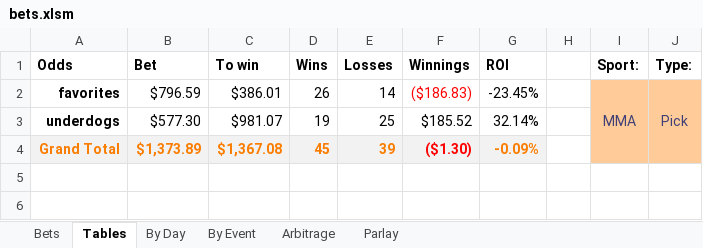
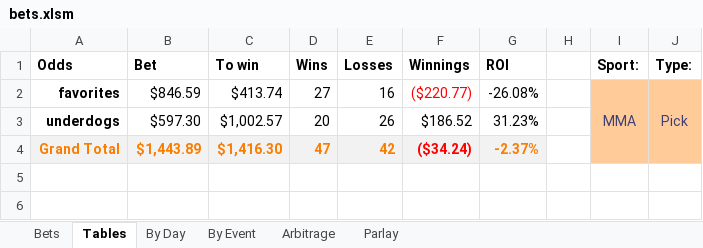
Before and after one commit to JoshSelby/MMAscraper, an Excel workbook: bets.xlsm, sheet Tables, drawn as a sheet; only a part is shown; values as stored, in another font and other column widths than the file's, no borders; conditional formats not drawn; the diff covers the shown part only; the diff names each change by its address in the sheet, - before the commit and + after, or states it on an @@ line.

```diff
--- a/bets.xlsm (sheet Tables)
+++ b/bets.xlsm (sheet Tables)
-B2 (Bet): $796.59
+B2 (Bet): $846.59
-C2 (To win): $386.01
+C2 (To win): $413.74
-D2 (Wins): 26
+D2 (Wins): 27
-E2 (Losses): 14
+E2 (Losses): 16
-F2 (Winnings): ($186.83)
+F2 (Winnings): ($220.77)
-G2 (ROI): -23.45%
+G2 (ROI): -26.08%
-B3 (Bet): $577.30
+B3 (Bet): $597.30
-C3 (To win): $981.07
+C3 (To win): $1,002.57
-D3 (Wins): 19
+D3 (Wins): 20
-E3 (Losses): 25
+E3 (Losses): 26
-F3 (Winnings): $185.52
+F3 (Winnings): $186.52
-G3 (ROI): 32.14%
+G3 (ROI): 31.23%
-B4 (Bet): $1,373.89
+B4 (Bet): $1,443.89
-C4 (To win): $1,367.08
+C4 (To win): $1,416.30
-D4 (Wins): 45
+D4 (Wins): 47
-E4 (Losses): 39
+E4 (Losses): 42
-F4 (Winnings): ($1.30)
+F4 (Winnings): ($34.24)
-G4 (ROI): -0.09%
+G4 (ROI): -2.37%
```
Also changed, not shown: 27 edited cells elsewhere in this sheet, sheet Bets, hidden cells, 21 other files.
